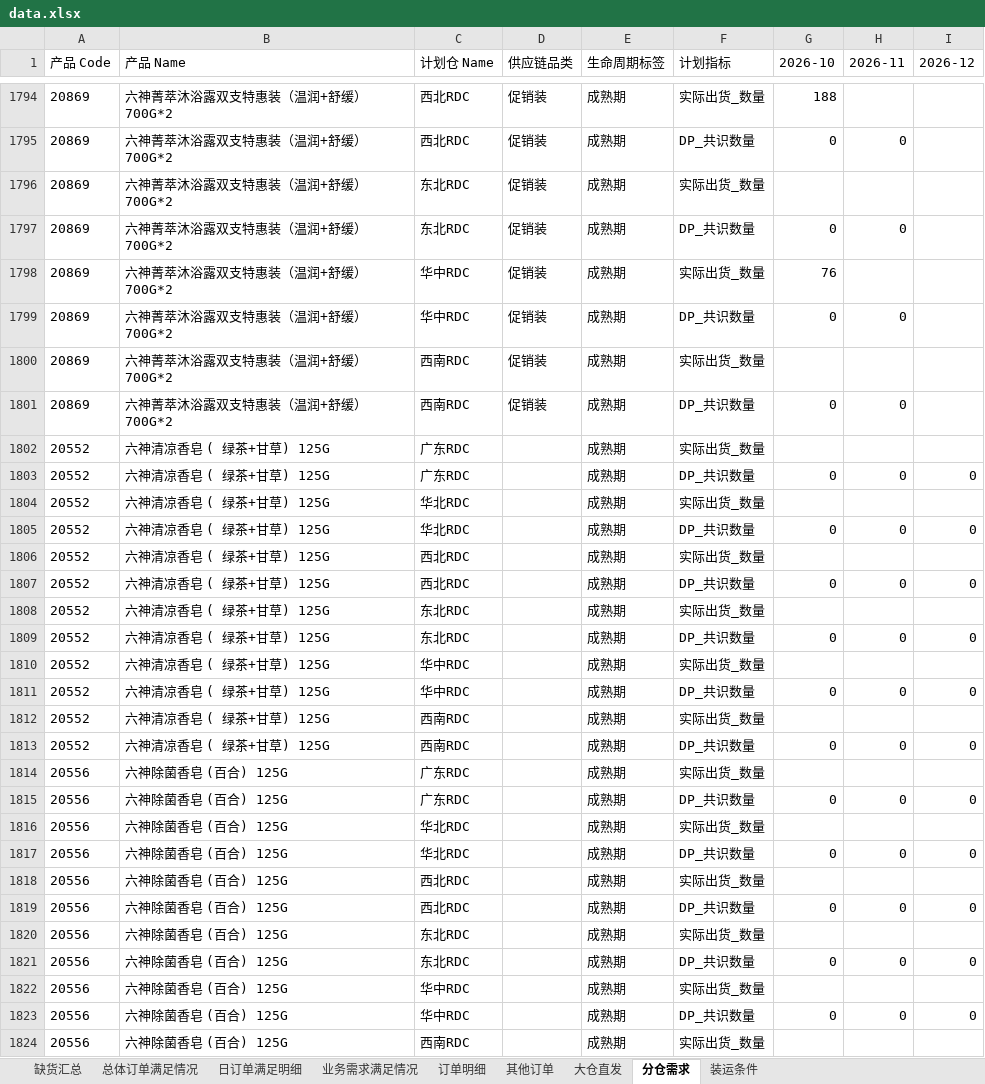
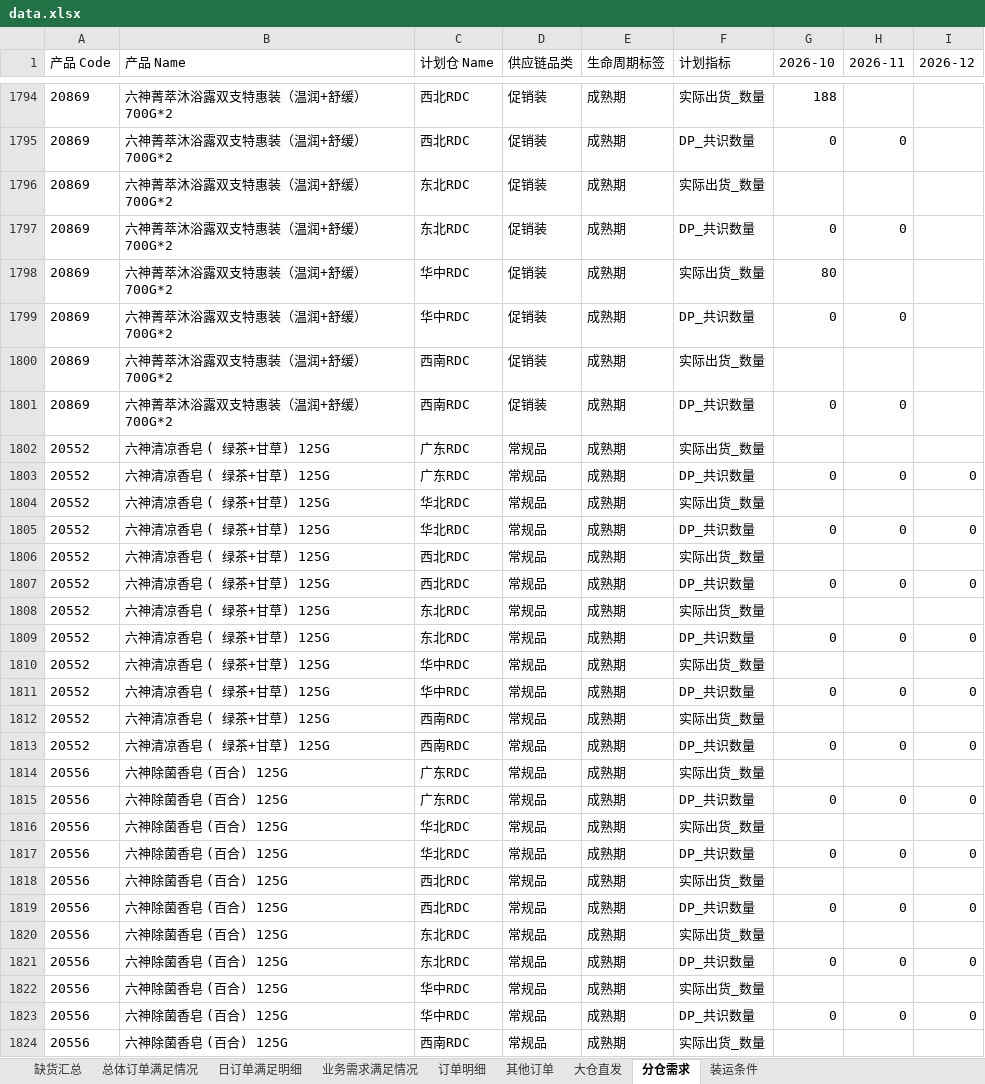
Before and after one commit to zhangyufei345/rdc-dashboard, an Excel workbook: data.xlsx, sheet 分仓需求, drawn as a sheet; only a part is shown, gaps mark what is left out; values as stored, in another font and other column widths than the file's, no borders; the diff covers the shown part only; the diff names each change by its address in the sheet, - before the commit and + after, or states it on an @@ line.

Commit message:
数据更新: 10月订单部署（10/13 放行）
- 订单明细放行日推进至 2026-10-13（25329 行，1091 项内容变，非纯行数增）
- 分仓需求 738 项更新：计划月 2026-10/11/12、实际出货=10月（累计4天至10-14）
- 缺货汇总(65)/日订单满足明细(15)/业务需求满足情况(127→124) 同步更新
- 广东RDC→华南RDC 别名归一化 780 行命中，6 大标准 RDC 齐全无静默丢数
- demand-history 追加 10-14 MTD 快照（2026-10 累计 4 天）
- 纯数据更新，不 bump 版本号；manifest 14 项未变结构
- 验证：generate_data_json --only=orders 重生成；export_demand 显式传源；
  manifest 哈希与 data/adjustments 逐字节对齐；verify-demand-merge + verify-page-runtime 14/14 页 0 运行时错误

```diff
--- a/data.xlsx (sheet 分仓需求)
+++ b/data.xlsx (sheet 分仓需求)
-G1798 (2026-10): 76
+G1798 (2026-10): 80
-D1802:D1824 (供应链品类): (empty)
+D1802:D1824 (供应链品类): 常规品
```
Also changed, not shown: 716 edited cells elsewhere in this sheet, sheet 订单明细, sheet 缺货汇总, sheet 其他订单, sheet 业务需求满足情况, sheet 日订单满足明细, sheet 总体订单满足情况, formulas that keep their value, 5 other files.
